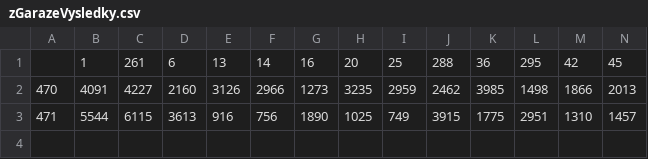
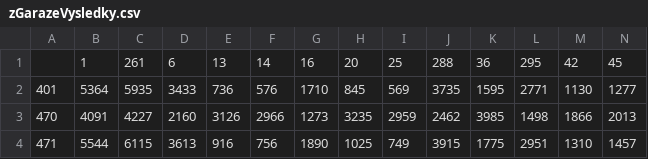
Before and after one commit to MartinaCer/ProjektTrasySpojov, a CSV file: zGarazeVysledky.csv, drawn as a sheet; only a part is shown; rows hold the shown columns only; the diff names each change by its address in the sheet, - before the commit and + after, or states it on an @@ line.

```diff
--- a/zGarazeVysledky.csv
+++ b/zGarazeVysledky.csv
+row 2: 401 | 5364 | 5935 | 3433 | 736 | 576 | 1710 | 845 | 569 | 3735 | 1595 | 2771 | 1130 | 1277
```
Also changed, not shown: doGarazeVysledky.csv, 1 other file.
